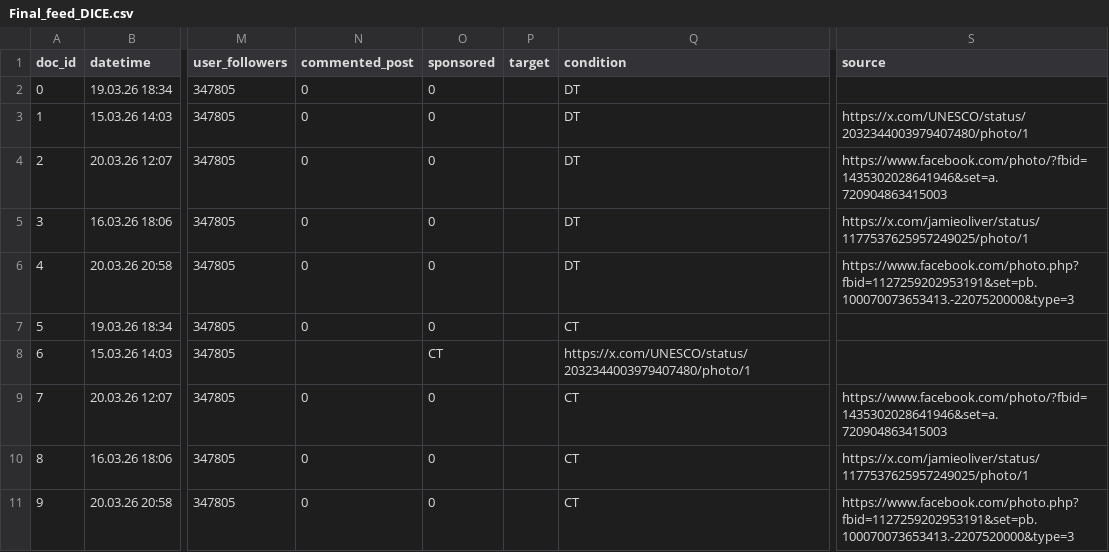
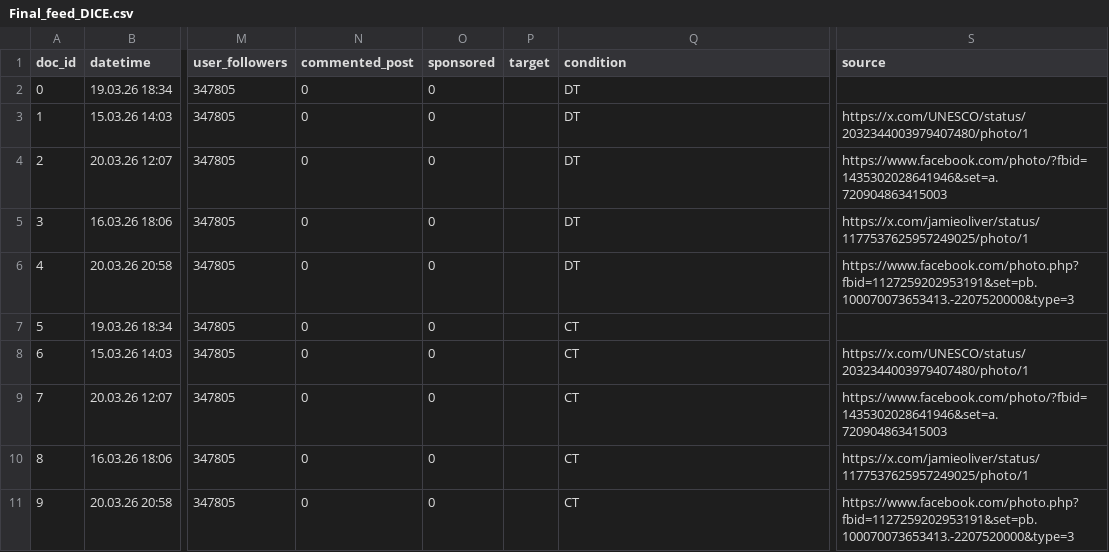
Before and after one commit to seefa13/Pictures_DICE_Exp, a CSV file: Final_feed_DICE.csv, drawn as a sheet; only a part is shown, gaps mark what is left out; the diff names each change by its address in the sheet, - before the commit and + after, or states it on an @@ line.

Commit message:
Update Final_feed_DICE.csv with new data

```diff
--- a/Final_feed_DICE.csv
+++ b/Final_feed_DICE.csv
-N8 (commented_post): (empty)
+N8 (commented_post): 0
-O8 (sponsored): CT
+O8 (sponsored): 0
-Q8 (condition): https://x.com/UNESCO/status/2032344003979407480/photo/1
+Q8 (condition): CT
-S8 (source): (empty)
+S8 (source): https://x.com/UNESCO/status/2032344003979407480/photo/1
```
